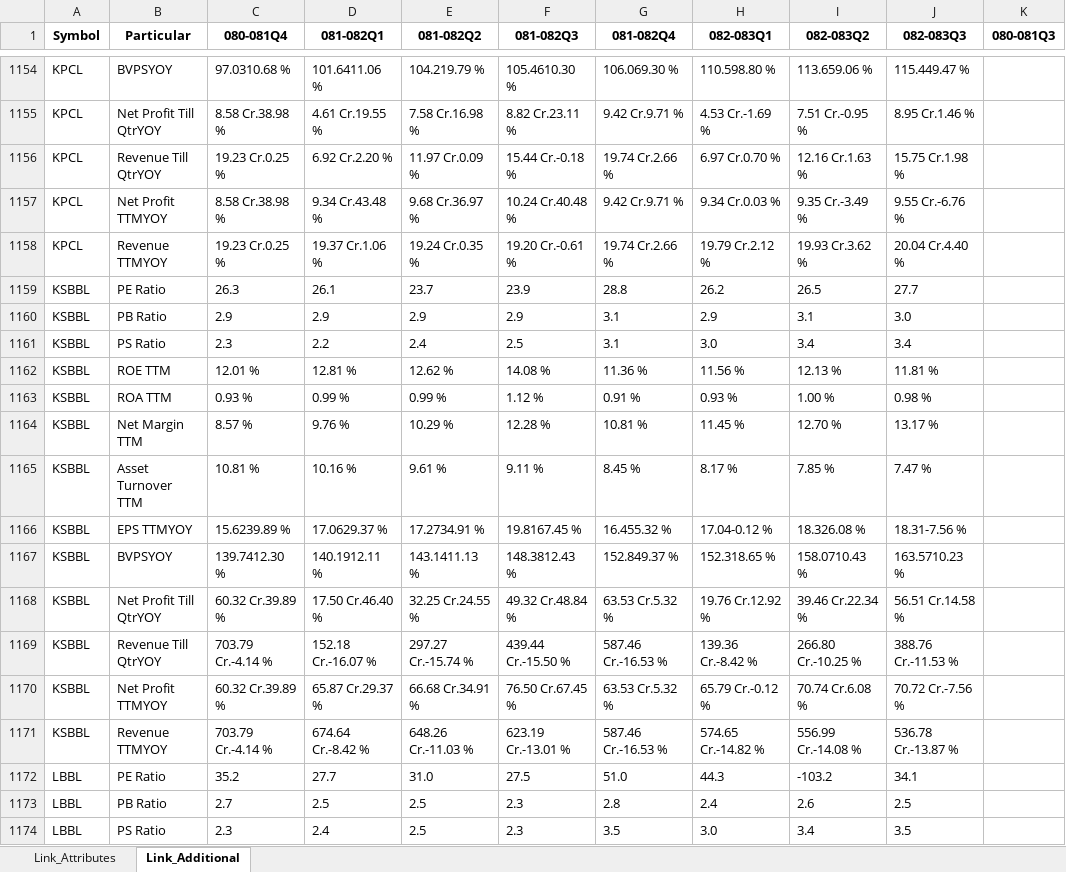
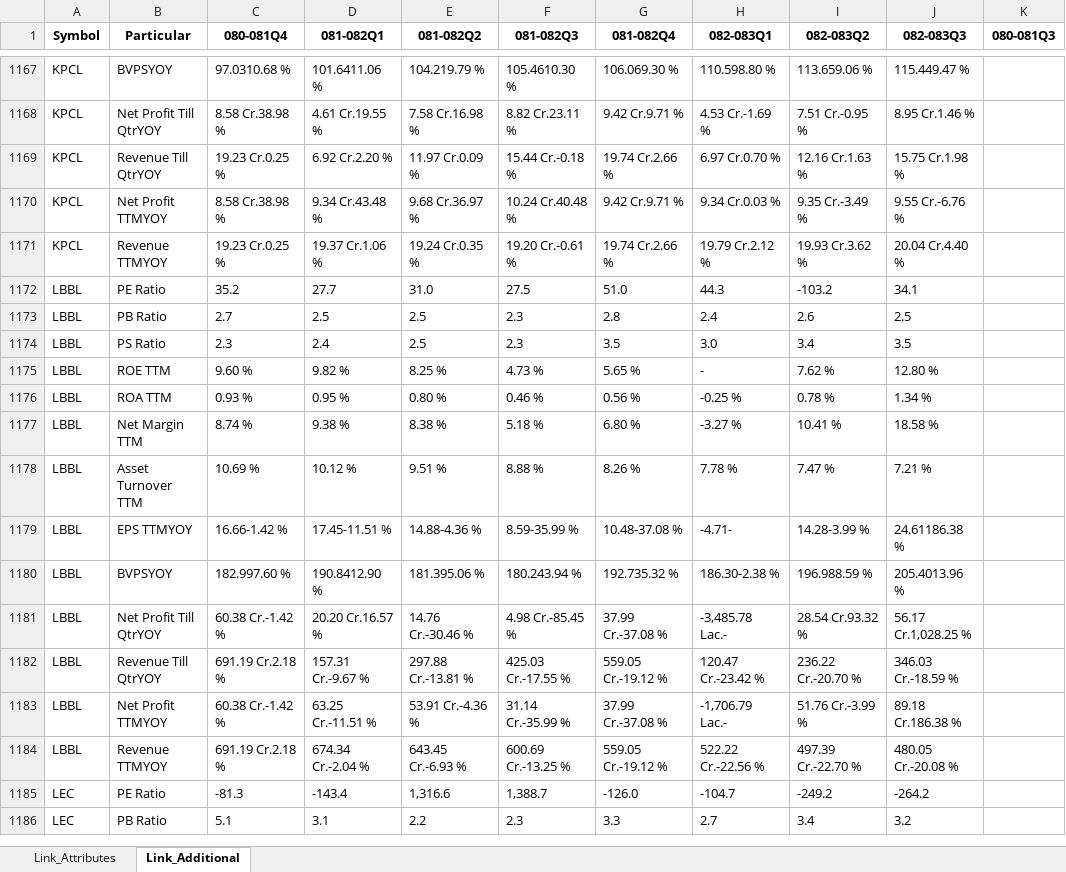
Before and after one commit to nikssspandey2000/nepsealphacrawl, an Excel workbook: nepsealpha.xlsx, sheet Link_Additional, drawn as a sheet; only a part is shown, gaps mark what is left out; the shorter side is filled out with more unchanged rows; values as stored, in another font and other column widths than the file's, no borders; removed rows and columns are numbered as before the commit, all else as after; the diff covers the shown part only; the diff names each change by its address in the sheet, - before the commit and + after, or states it on an @@ line.

```diff
--- a/nepsealpha.xlsx (sheet Link_Additional)
+++ b/nepsealpha.xlsx (sheet Link_Additional)
-row 1159: KSBBL | PE Ratio | 26.3 | 26.1 | 23.7 | 23.9 | 28.8 | 26.2 | 26.5 | 27.7
-row 1160: KSBBL | PB Ratio | 2.9 | 2.9 | 2.9 | 2.9 | 3.1 | 2.9 | 3.1 | 3.0
-row 1161: KSBBL | PS Ratio | 2.3 | 2.2 | 2.4 | 2.5 | 3.1 | 3.0 | 3.4 | 3.4
-row 1162: KSBBL | ROE TTM | 12.01 % | 12.81 % | 12.62 % | 14.08 % | 11.36 % | 11.56 % | 12.13 % | 11.81 %
-row 1163: KSBBL | ROA TTM | 0.93 % | 0.99 % | 0.99 % | 1.12 % | 0.91 % | 0.93 % | 1.00 % | 0.98 %
-row 1164: KSBBL | Net Margin TTM | 8.57 % | 9.76 % | 10.29 % | 12.28 % | 10.81 % | 11.45 % | 12.70 % | 13.17 %
-row 1165: KSBBL | Asset Turnover TTM | 10.81 % | 10.16 % | 9.61 % | 9.11 % | 8.45 % | 8.17 % | 7.85 % | 7.47 %
-row 1166: KSBBL | EPS TTMYOY | 15.6239.89 % | 17.0629.37 % | 17.2734.91 % | 19.8167.45 % | 16.455.32 % | 17.04-0.12 % | 18.326.08 % | 18.31-7.56 %
-row 1167: KSBBL | BVPSYOY | 139.7412.30 % | 140.1912.11 % | 143.1411.13 % | 148.3812.43 % | 152.849.37 % | 152.318.65 % | 158.0710.43 % | 163.5710.23 %
-row 1168: KSBBL | Net Profit Till QtrYOY | 60.32 Cr.39.89 % | 17.50 Cr.46.40 % | 32.25 Cr.24.55 % | 49.32 Cr.48.84 % | 63.53 Cr.5.32 % | 19.76 Cr.12.92 % | 39.46 Cr.22.34 % | 56.51 Cr.14.58 %
-row 1169: KSBBL | Revenue Till QtrYOY | 703.79 Cr.-4.14 % | 152.18 Cr.-16.07 % | 297.27 Cr.-15.74 % | 439.44 Cr.-15.50 % | 587.46 Cr.-16.53 % | 139.36 Cr.-8.42 % | 266.80 Cr.-10.25 % | 388.76 Cr.-11.53 %
-row 1170: KSBBL | Net Profit TTMYOY | 60.32 Cr.39.89 % | 65.87 Cr.29.37 % | 66.68 Cr.34.91 % | 76.50 Cr.67.45 % | 63.53 Cr.5.32 % | 65.79 Cr.-0.12 % | 70.74 Cr.6.08 % | 70.72 Cr.-7.56 %
-row 1171: KSBBL | Revenue TTMYOY | 703.79 Cr.-4.14 % | 674.64 Cr.-8.42 % | 648.26 Cr.-11.03 % | 623.19 Cr.-13.01 % | 587.46 Cr.-16.53 % | 574.65 Cr.-14.82 % | 556.99 Cr.-14.08 % | 536.78 Cr.-13.87 %
```
Also changed, not shown: 13 added rows elsewhere in this sheet, sheet Link_Attributes, 4 other files.
